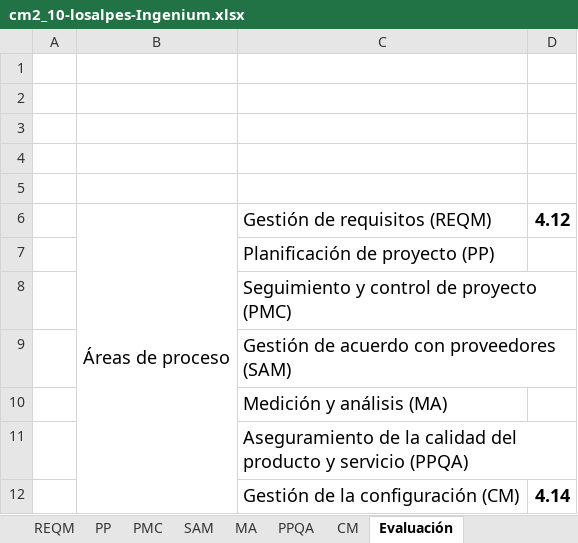
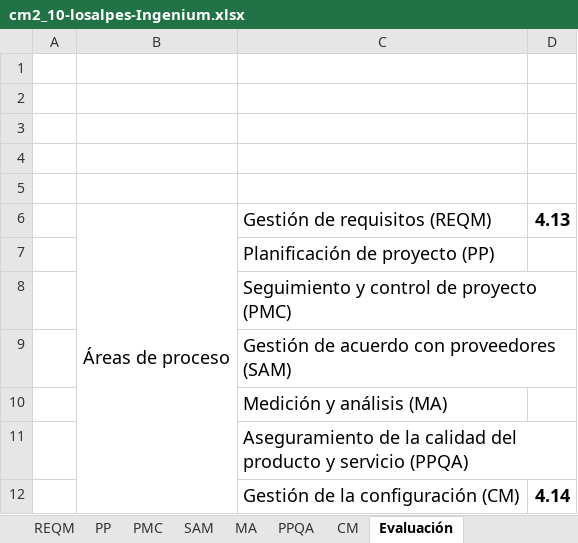
Before and after one commit to leseroth/ingenium-managment, an Excel workbook: CSOF5104 Mejoramiento de Procesos de Software/Taller 2/cm2_10-losalpes-Ingenium.xlsx, sheet Evaluación, drawn as a sheet; values as stored, in another font and other column widths than the file's, no borders; charts and pictures not drawn; the diff names each change by its address in the sheet, - before the commit and + after, or states it on an @@ line.

```diff
--- a/CSOF5104 Mejoramiento de Procesos de Software/Taller 2/cm2_10-losalpes-Ingenium.xlsx (sheet Evaluación)
+++ b/CSOF5104 Mejoramiento de Procesos de Software/Taller 2/cm2_10-losalpes-Ingenium.xlsx (sheet Evaluación)
-D6: 4.12
+D6: 4.13
```
Also changed, not shown: sheet REQM, charts or pictures, 2 other files.
